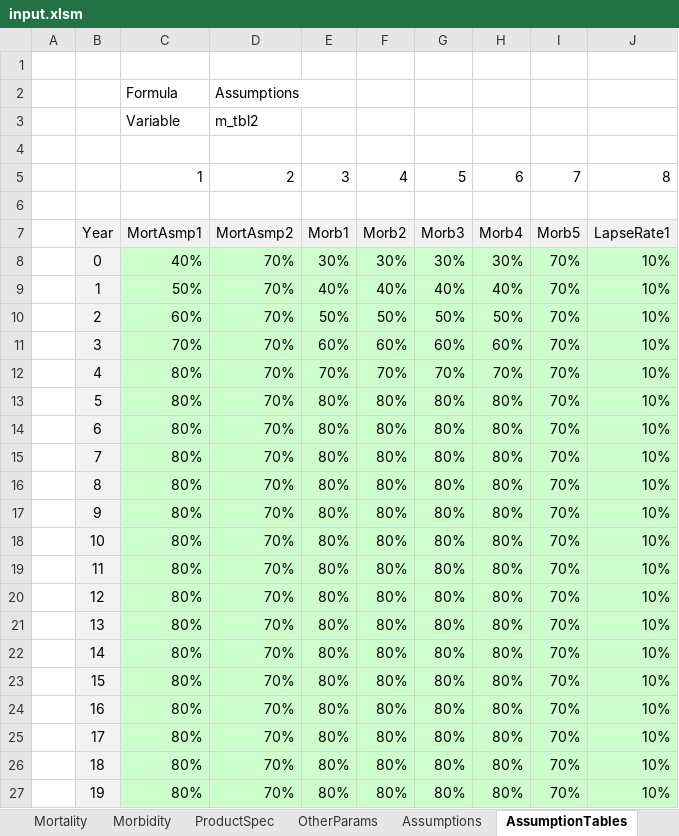
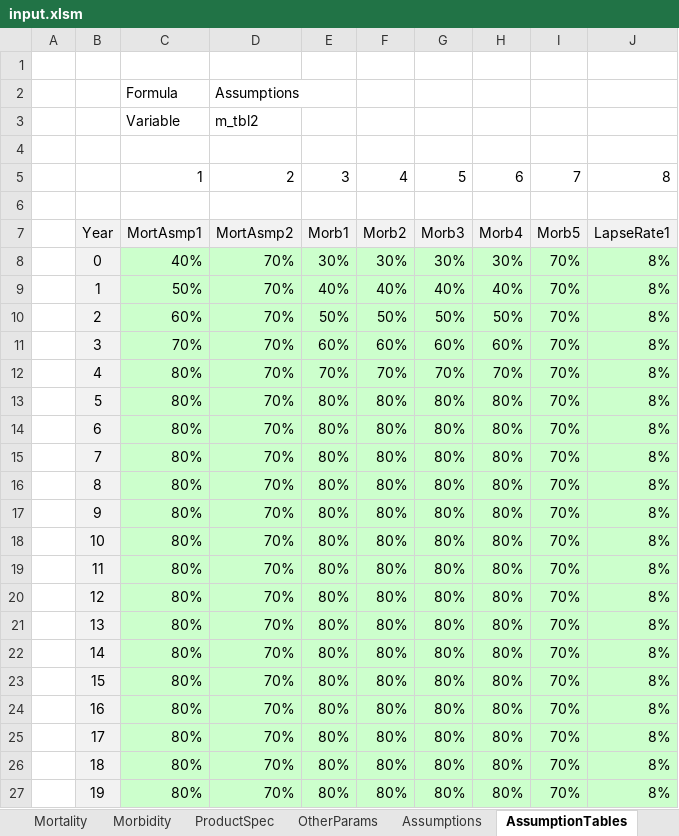
Before and after one commit to lifelib-dev/lifelib, an Excel workbook: lifelib/projects/nestedlife/input.xlsm, sheet AssumptionTables, drawn as a sheet; values as stored, in another font and other column widths than the file's, no borders; the diff names each change by its address in the sheet, - before the commit and + after, or states it on an @@ line.

Commit message:
ENH: Update assumptions to make WL samples profitable

```diff
--- a/lifelib/projects/nestedlife/input.xlsm (sheet AssumptionTables)
+++ b/lifelib/projects/nestedlife/input.xlsm (sheet AssumptionTables)
-J8:J27: 10%
+J8:J27: 8%
```
Also changed, not shown: sheet Assumptions, sheet ProductSpec, lifelib/projects/simplelife/input.xlsm, 11 other files.
